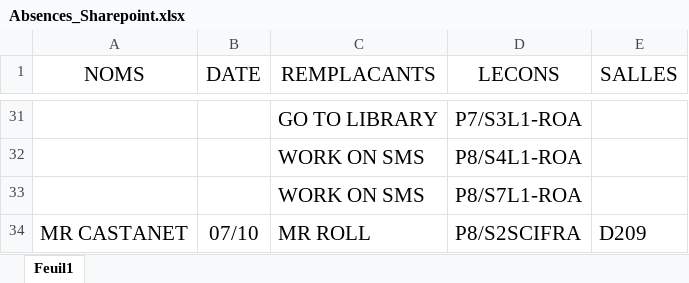
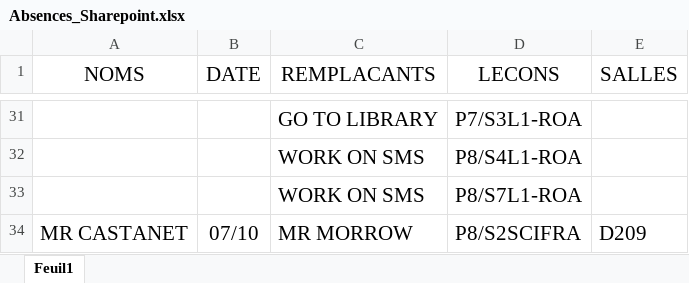
Before and after one commit to MAM-ICT-ADMIN/absences-sec, an Excel workbook: Absences_Sharepoint.xlsx, sheet Feuil1, drawn as a sheet; only a part is shown, gaps mark what is left out; values as stored, in another font and other column widths than the file's, no borders; the diff names each change by its address in the sheet, - before the commit and + after, or states it on an @@ line.

Commit message:
MAJ absences 2026-10-07 10:30

```diff
--- a/Absences_Sharepoint.xlsx (sheet Feuil1)
+++ b/Absences_Sharepoint.xlsx (sheet Feuil1)
-C34 (REMPLACANTS): MR ROLL
+C34 (REMPLACANTS): MR MORROW
```
